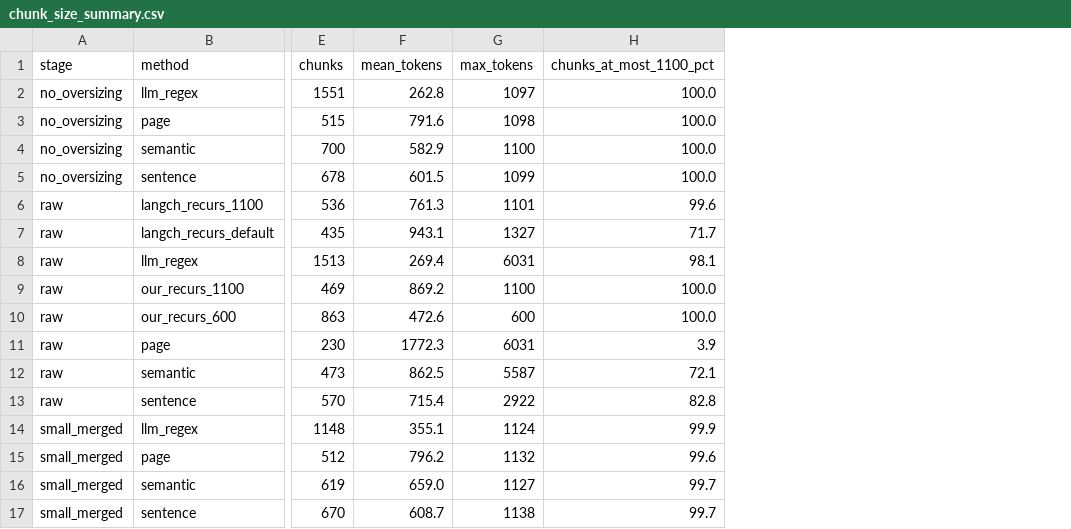
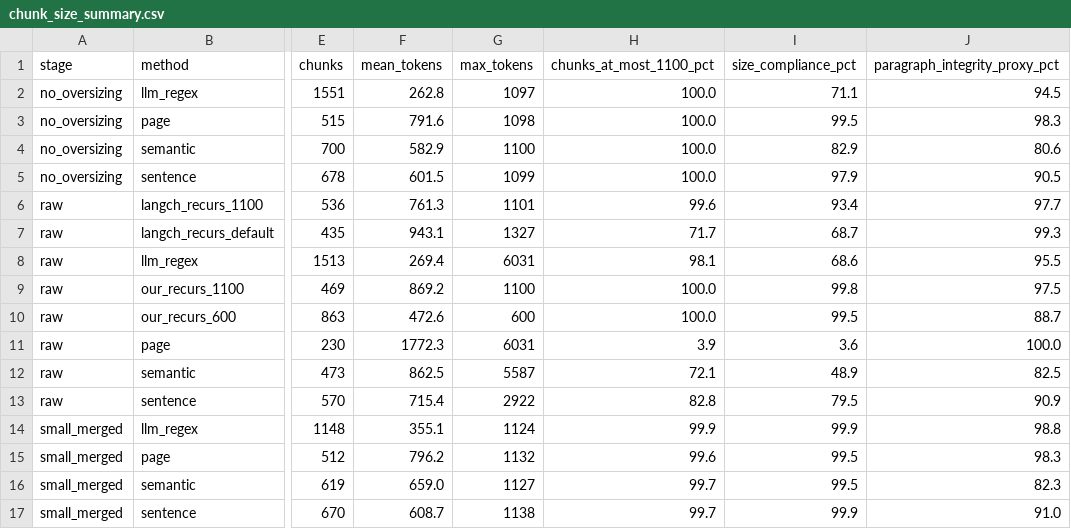
Before and after one commit to Ahmed05v/chunking_methods, a CSV file: results/arabic_pilot/chunk_size_summary.csv, drawn as a sheet; only a part is shown, gaps mark what is left out; the diff names each change by its address in the sheet, - before the commit and + after, or states it on an @@ line.

Commit message:
Compare Arabic pilot chunking with paper results

```diff
--- a/results/arabic_pilot/chunk_size_summary.csv
+++ b/results/arabic_pilot/chunk_size_summary.csv
+column I (size_compliance_pct), rows 2-17: 71.1 | 99.5 | 82.9 | 97.9 | 93.4 | 68.7 | 68.6 | 99.8 | 99.5 | 3.6 | 48.9 | 79.5 | 99.9 | 99.5 | 99.5 | 99.9
+column J (paragraph_integrity_proxy_pct), rows 2-17: 94.5 | 98.3 | 80.6 | 90.5 | 97.7 | 99.3 | 95.5 | 97.5 | 88.7 | 100.0 | 82.5 | 90.9 | 98.8 | 98.3 | 82.3 | 91.0
```
Also changed, not shown: 3 other files.
